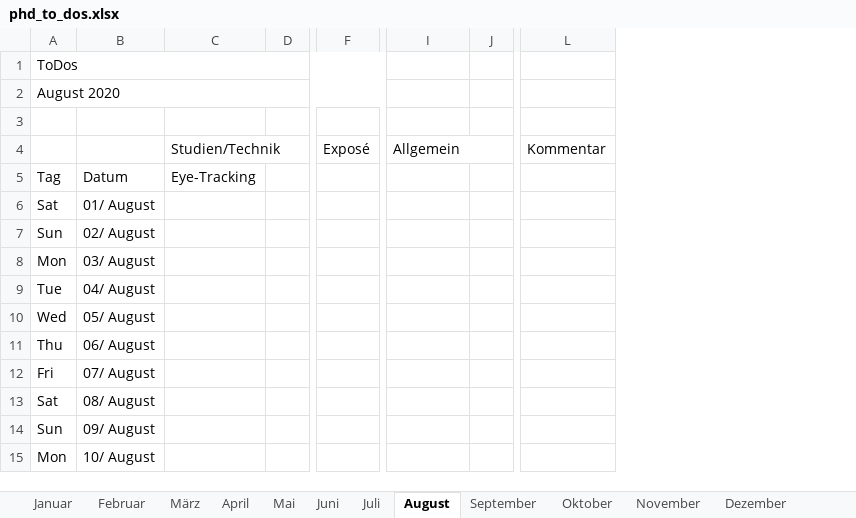
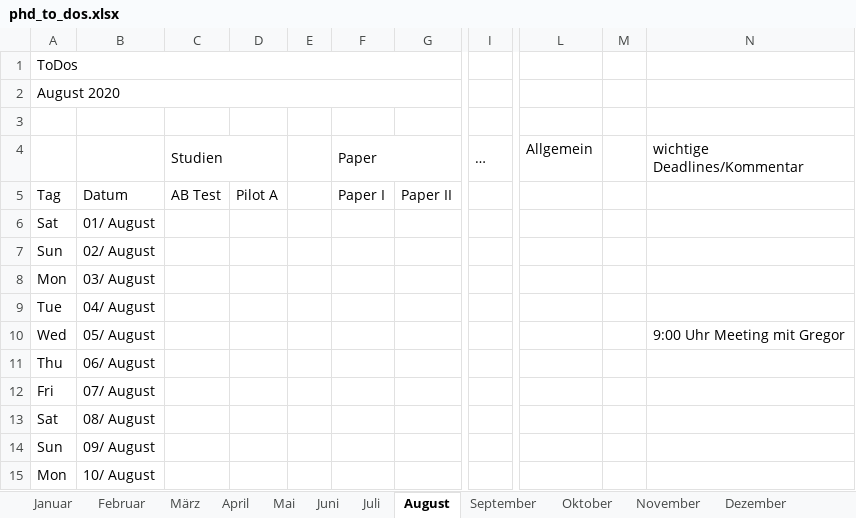
Before and after one commit to ginaamri/Mandy-PhD, an Excel workbook: phd_to_dos.xlsx, sheet August, drawn as a sheet; only a part is shown, gaps mark what is left out; values as stored, in another font and other column widths than the file's, no cell formats; conditional formats not drawn; removed rows and columns are numbered as before the commit, all else as after; the diff covers the shown part only; the diff names each change by its address in the sheet, - before the commit and + after, or states it on an @@ line.

```diff
--- a/phd_to_dos.xlsx (sheet August)
+++ b/phd_to_dos.xlsx (sheet August)
-column C (Studien/Technik), row 5: Eye-Tracking
+column C (Studien), row 5: AB Test
+column D, row 5: Pilot A
+column F (Paper), row 5: Paper I
+column G, row 5: Paper II
-column F (Exposé), empty
+column I (…), empty
-column L (Kommentar), empty
+column N (wichtige Deadlines/Kommentar), row 10: 9:00 Uhr Meeting mit Gregor
-A1:H1 merged
+A1:H1 merged
-A2:H2 merged
+A2:H2 merged
-I4:J4 merged
```
Also changed, not shown: 1 removed column elsewhere in this sheet, sheet Juli, sheet September, sheet Oktober, sheet Juni, sheet Dezember, sheet November, cell formats, formulas that keep their value.
